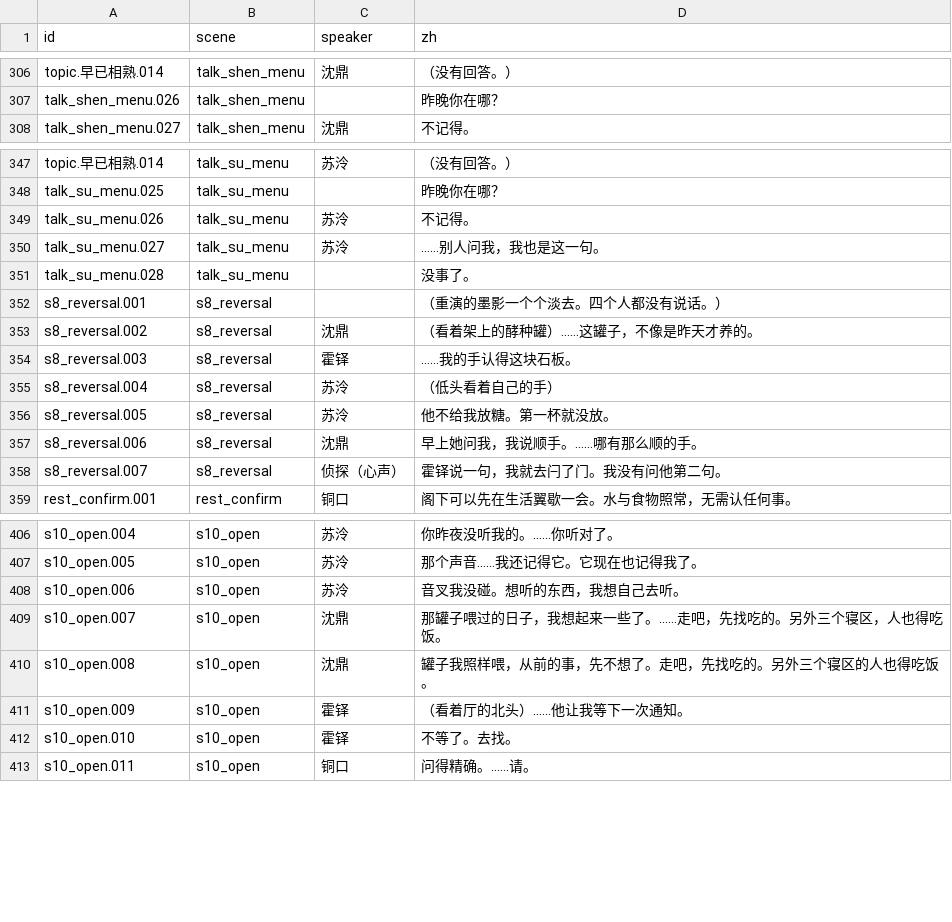
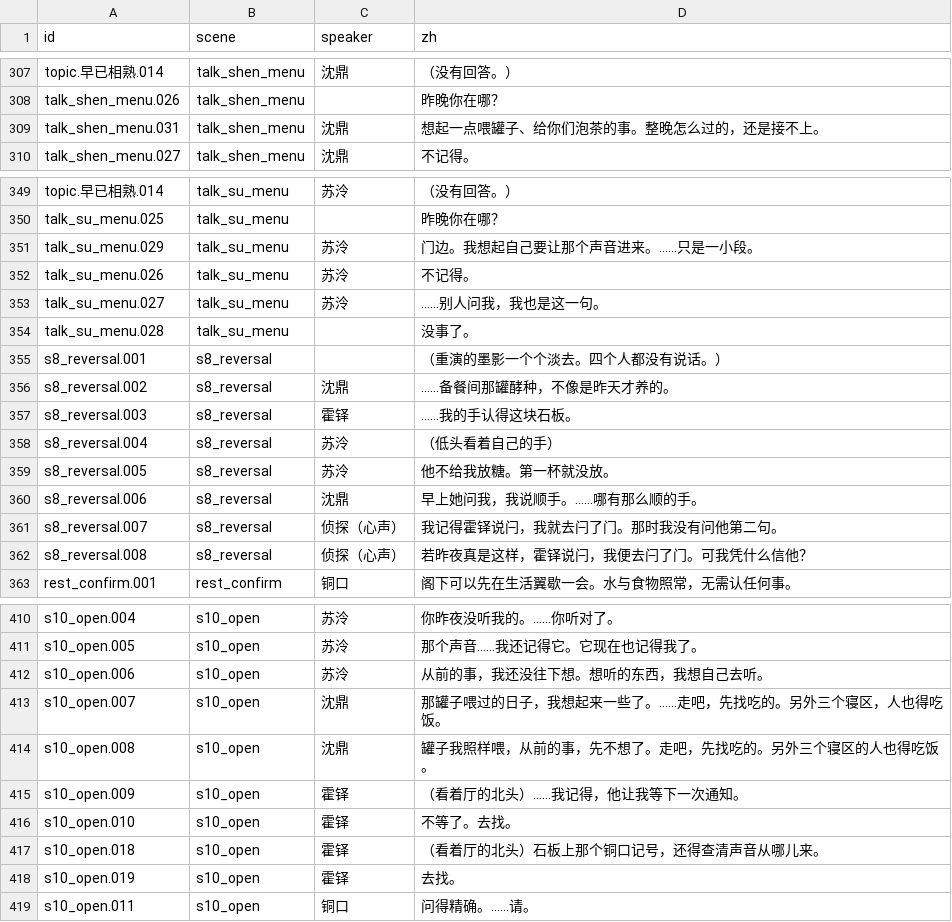
Before and after one commit to OopsYouDiedE/dual_ontology_world_engine, a CSV file: godot_csharp/scenes/Awakening/Script/generated_lines_zh.csv, drawn as a sheet; only a part is shown, gaps mark what is left out; the diff covers the shown part only.

```diff
--- a/godot_csharp/scenes/Awakening/Script/generated_lines_zh.csv
+++ b/godot_csharp/scenes/Awakening/Script/generated_lines_zh.csv
@@ -307,2 +308,3 @@ topic.早已相熟.014,talk_shen_menu,沈鼎,（没有回答。）
 talk_shen_menu.026,talk_shen_menu,,昨晚你在哪？
+talk_shen_menu.031,talk_shen_menu,沈鼎,想起一点喂罐子、给你们泡茶的事。整晚怎么过的，还是接不上。
 talk_shen_menu.027,talk_shen_menu,沈鼎,不记得。
@@ -348,2 +350,3 @@ topic.早已相熟.014,talk_su_menu,苏泠,（没有回答。）
 talk_su_menu.025,talk_su_menu,,昨晚你在哪？
+talk_su_menu.029,talk_su_menu,苏泠,门边。我想起自己要让那个声音进来。……只是一小段。
 talk_su_menu.026,talk_su_menu,苏泠,不记得。
@@ -352,3 +355,3 @@ talk_su_menu.028,talk_su_menu,,没事了。
 s8_reversal.001,s8_reversal,,（重演的墨影一个个淡去。四个人都没有说话。）
-s8_reversal.002,s8_reversal,沈鼎,（看着架上的酵种罐）……这罐子，不像是昨天才养的。
+s8_reversal.002,s8_reversal,沈鼎,……备餐间那罐酵种，不像是昨天才养的。
 s8_reversal.003,s8_reversal,霍铎,……我的手认得这块石板。
@@ -357,3 +360,4 @@ s8_reversal.005,s8_reversal,苏泠,他不给我放糖。第一杯就没放。
 s8_reversal.006,s8_reversal,沈鼎,早上她问我，我说顺手。……哪有那么顺的手。
-s8_reversal.007,s8_reversal,侦探（心声）,霍铎说一句，我就去闩了门。我没有问他第二句。
+s8_reversal.007,s8_reversal,侦探（心声）,我记得霍铎说闩，我就去闩了门。那时我没有问他第二句。
+s8_reversal.008,s8_reversal,侦探（心声）,若昨夜真是这样，霍铎说闩，我便去闩了门。可我凭什么信他？
 rest_confirm.001,rest_confirm,铜口,阁下可以先在生活翼歇一会。水与食物照常，无需认任何事。
@@ -407,7 +411,9 @@ s10_open.004,s10_open,苏泠,你昨夜没听我的。……你听对了。
 s10_open.005,s10_open,苏泠,那个声音……我还记得它。它现在也记得我了。
-s10_open.006,s10_open,苏泠,音叉我没碰。想听的东西，我想自己去听。
+s10_open.006,s10_open,苏泠,从前的事，我还没往下想。想听的东西，我想自己去听。
 s10_open.007,s10_open,沈鼎,那罐子喂过的日子，我想起来一些了。……走吧，先找吃的。另外三个寝区，人也得吃饭。
 s10_open.008,s10_open,沈鼎,罐子我照样喂，从前的事，先不想了。走吧，先找吃的。另外三个寝区的人也得吃饭。
-s10_open.009,s10_open,霍铎,（看着厅的北头）……他让我等下一次通知。
+s10_open.009,s10_open,霍铎,（看着厅的北头）……我记得，他让我等下一次通知。
 s10_open.010,s10_open,霍铎,不等了。去找。
+s10_open.018,s10_open,霍铎,（看着厅的北头）石板上那个铜口记号，还得查清声音从哪儿来。
+s10_open.019,s10_open,霍铎,去找。
 s10_open.011,s10_open,铜口,问得精确。……请。
```
Also changed, not shown: 1 added row and 33 edited cells elsewhere in this file, 31 other files.
